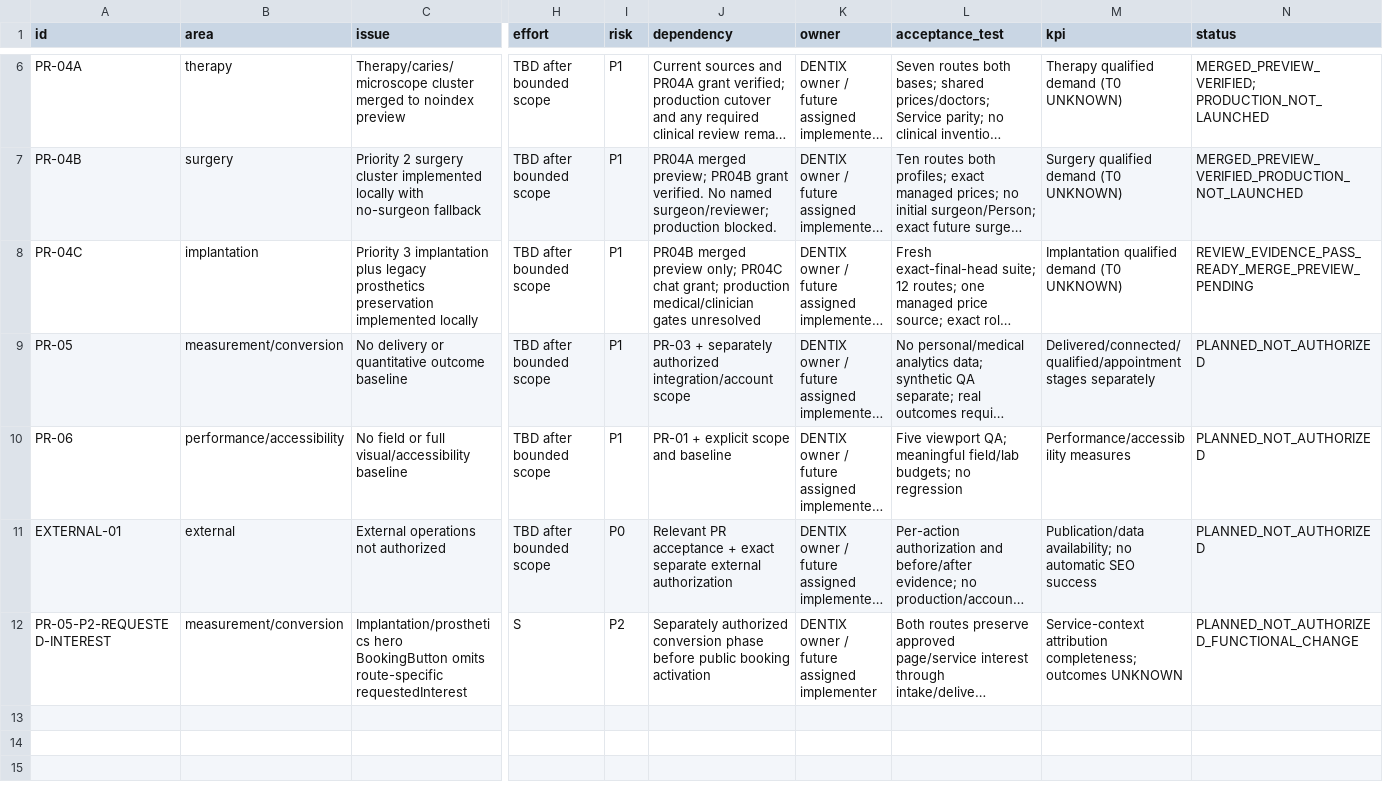
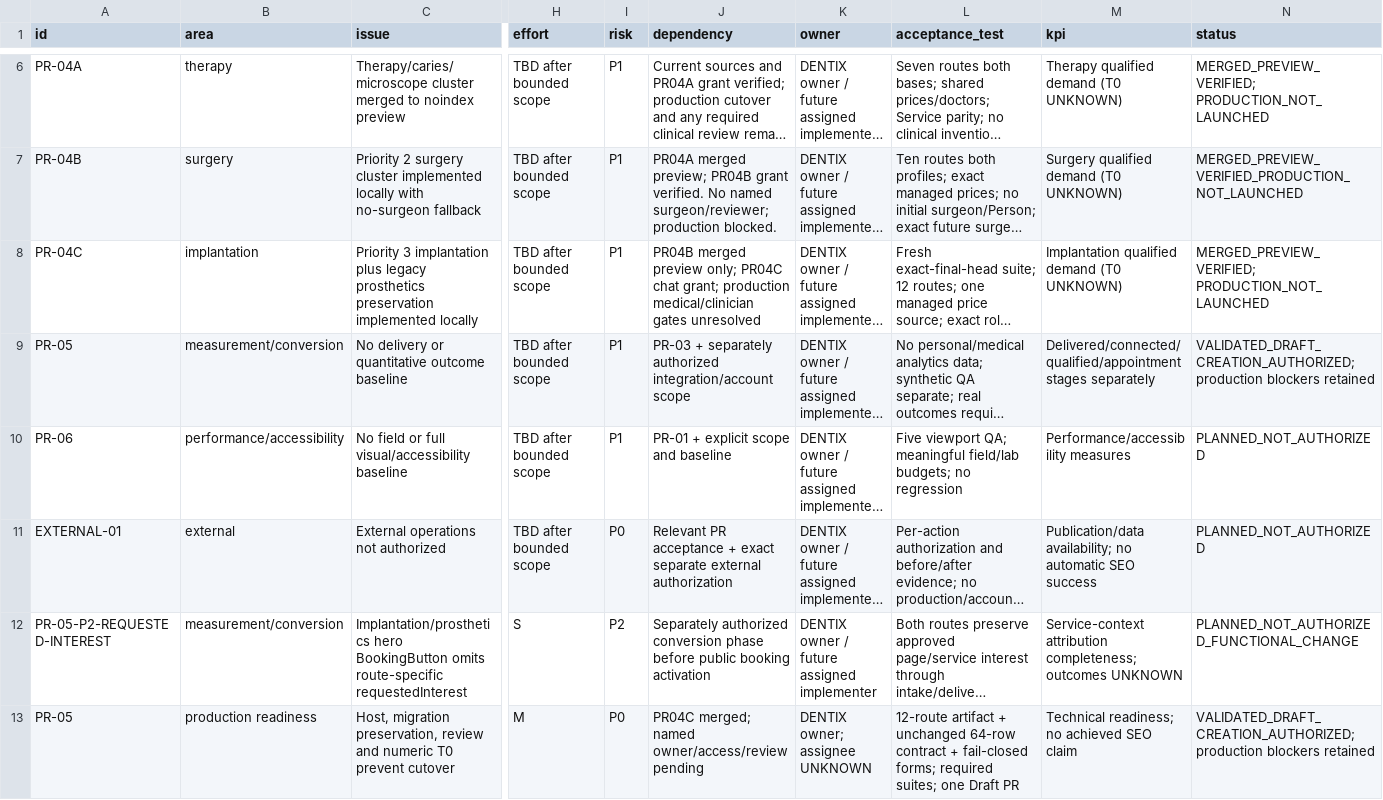
Before and after one commit to optidigitalagent/dentix-booking-demo, a CSV file: .seo/backlog.csv, drawn as a sheet; only a part is shown, gaps mark what is left out; long unchanged cells end in …; rows hold the shown columns only; the diff names each change by its address in the sheet, - before the commit and + after, or states it on an @@ line.

```diff
--- a/.seo/backlog.csv
+++ b/.seo/backlog.csv
-N8 (status): REVIEW_EVIDENCE_PASS_READY_MERGE_PREVIEW_PENDING
+N8 (status): MERGED_PREVIEW_VERIFIED; PRODUCTION_NOT_LAUNCHED
-N9 (status): PLANNED_NOT_AUTHORIZED
+N9 (status): VALIDATED_DRAFT_CREATION_AUTHORIZED; production blockers retained
+row 13: PR-05 | production readiness | Host, migration preservation, review and numeric T0 prevent cutover | M | P0 | PR04C merged; named owner/access/review pending | DENTIX owner; assignee UNKNOWN | 12-route artifact + unchanged 64-row contract + fail-closed forms; required suites; one Draft PR | Technical readiness; no achieved SEO claim | VALIDATED_DRAFT_CREATION_AUTHORIZED; production blockers retained
```
Also changed, not shown: .seo/access-matrix.csv, .seo/medical-review-log.csv, 34 other files.
